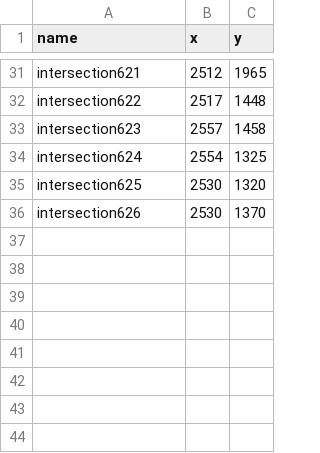
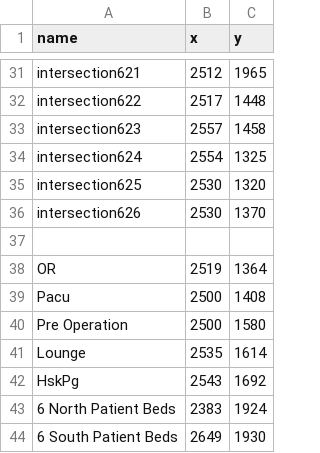
Before and after one commit to SoftEngTeamC/FaulknerMap2, a TSV file: src/main/resources/data/floor6/locations.tsv, drawn as a sheet; only a part is shown, gaps mark what is left out.

Commit message:
Update locations.tsv

```diff
--- a/src/main/resources/data/floor6/locations.tsv
+++ b/src/main/resources/data/floor6/locations.tsv
@@ -36 +36,9 @@ intersection625	2530	1320
 intersection626	2530	1370
+
+OR	2519	1364
+Pacu	2500	1408
+Pre Operation	2500	1580
+Lounge	2535	1614
+HskPg	2543	1692
+6 North Patient Beds	2383	1924
+6 South Patient Beds	2649	1930
```
